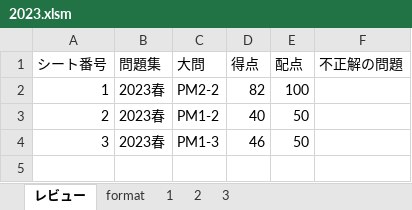
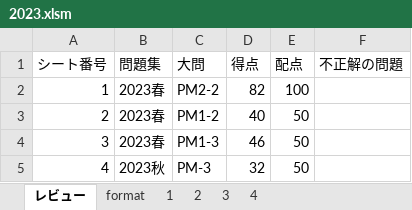
Before and after one commit to Shinichi0713/security_specialist, an Excel workbook: 2025/past_problems/2023.xlsm, sheet レビュー, drawn as a sheet; values as stored, in another font and other column widths than the file's, no borders; charts and pictures not drawn; the diff names each change by its address in the sheet, - before the commit and + after, or states it on an @@ line.

```diff
--- a/2025/past_problems/2023.xlsm (sheet レビュー)
+++ b/2025/past_problems/2023.xlsm (sheet レビュー)
+sheet tab: 4
+row 5: 4 | 2023秋 | PM-3 | 32 | 50
```
Also changed, not shown: charts or pictures, 1 other file.
